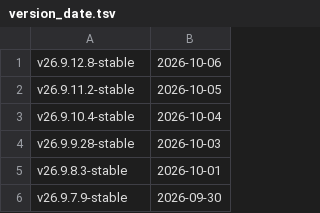
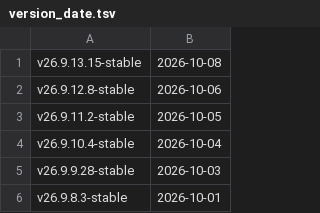
Before and after one commit to paf91/ClickHouse, a TSV file: utils/list-versions/version_date.tsv, drawn as a sheet; only a part is shown; the shorter side is filled out with more unchanged rows.

Commit message:
Update version_date.tsv and changelogs after v26.9.13.15-stable

```diff
--- a/utils/list-versions/version_date.tsv
+++ b/utils/list-versions/version_date.tsv
@@ -1 +1,2 @@
+v26.9.13.15-stable	2026-10-08
 v26.9.12.8-stable	2026-10-06
```
Also changed, not shown: 6 other files.
